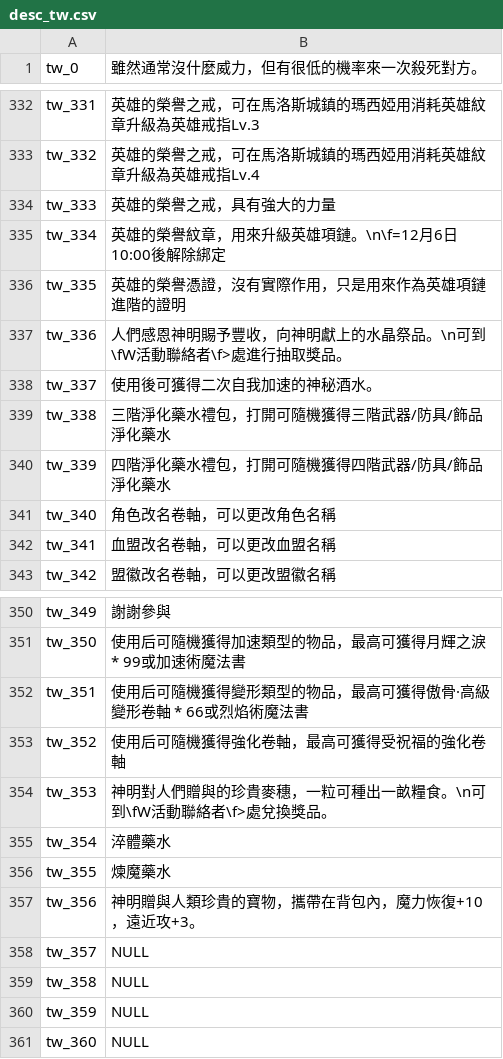
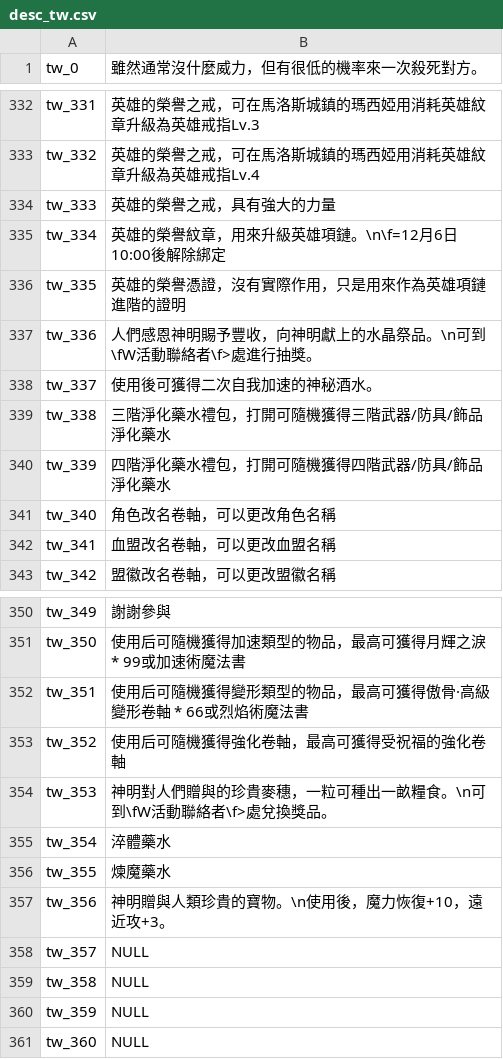
Before and after one commit to oberon-wu/teon-lang, a CSV file: desc/desc_tw.csv, drawn as a sheet; only a part is shown, gaps mark what is left out.

```diff
--- a/desc/desc_tw.csv
+++ b/desc/desc_tw.csv
@@ -336,3 +336,3 @@ tw_334,"英雄的榮譽紋章，用來升級英雄項鏈。\n\f=12月6日10:00
 tw_335,"英雄的榮譽憑證，沒有實際作用，只是用來作為英雄項鏈進階的證明"
-tw_336,"人們感恩神明賜予豐收，向神明獻上的水晶祭品。\n可到\fW活動聯絡者\f>處進行抽取獎品。"
+tw_336,"人們感恩神明賜予豐收，向神明獻上的水晶祭品。\n可到\fW活動聯絡者\f>處進行抽獎。"
 tw_337,"使用後可獲得二次自我加速的神秘酒水。"
@@ -356,3 +356,3 @@ tw_354,"淬體藥水"
 tw_355,"煉魔藥水"
-tw_356,"神明贈與人類珍貴的寶物，攜帶在背包內，魔力恢復+10，遠近攻+3。"
+tw_356,"神明贈與人類珍貴的寶物。\n使用後，魔力恢復+10，遠近攻+3。"
 tw_357,NULL
```
Also changed, not shown: desc/desc_cn.csv, 2 other files.
